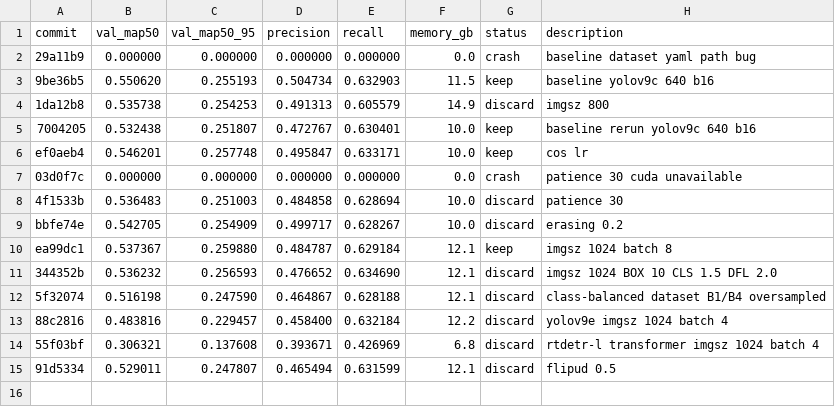
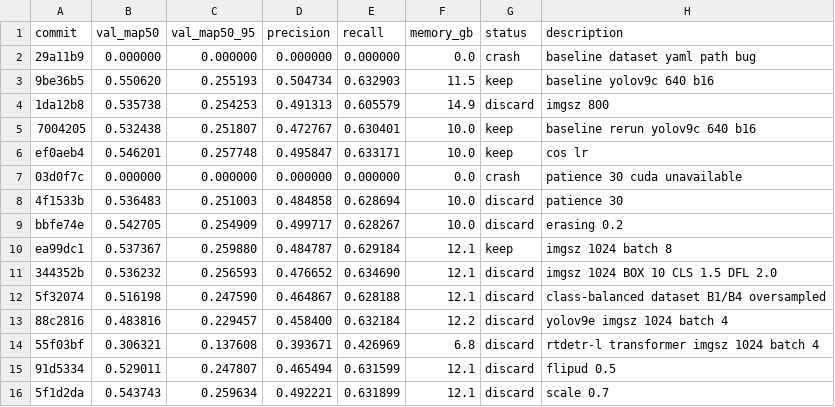
Before and after one commit to muhammad-zainal-muttaqin/autoresearch, a TSV file: results.tsv, drawn as a sheet; the diff names each change by its address in the sheet, - before the commit and + after, or states it on an @@ line.

Commit message:
exp: scale 0.7 + degrees 5.0 rotation augmentation + telemetry scale discard

```diff
--- a/results.tsv
+++ b/results.tsv
+row 16: 5f1d2da | 0.543743 | 0.259634 | 0.492221 | 0.631899 | 12.1 | discard | scale 0.7
```
Also changed, not shown: 2 other files.
